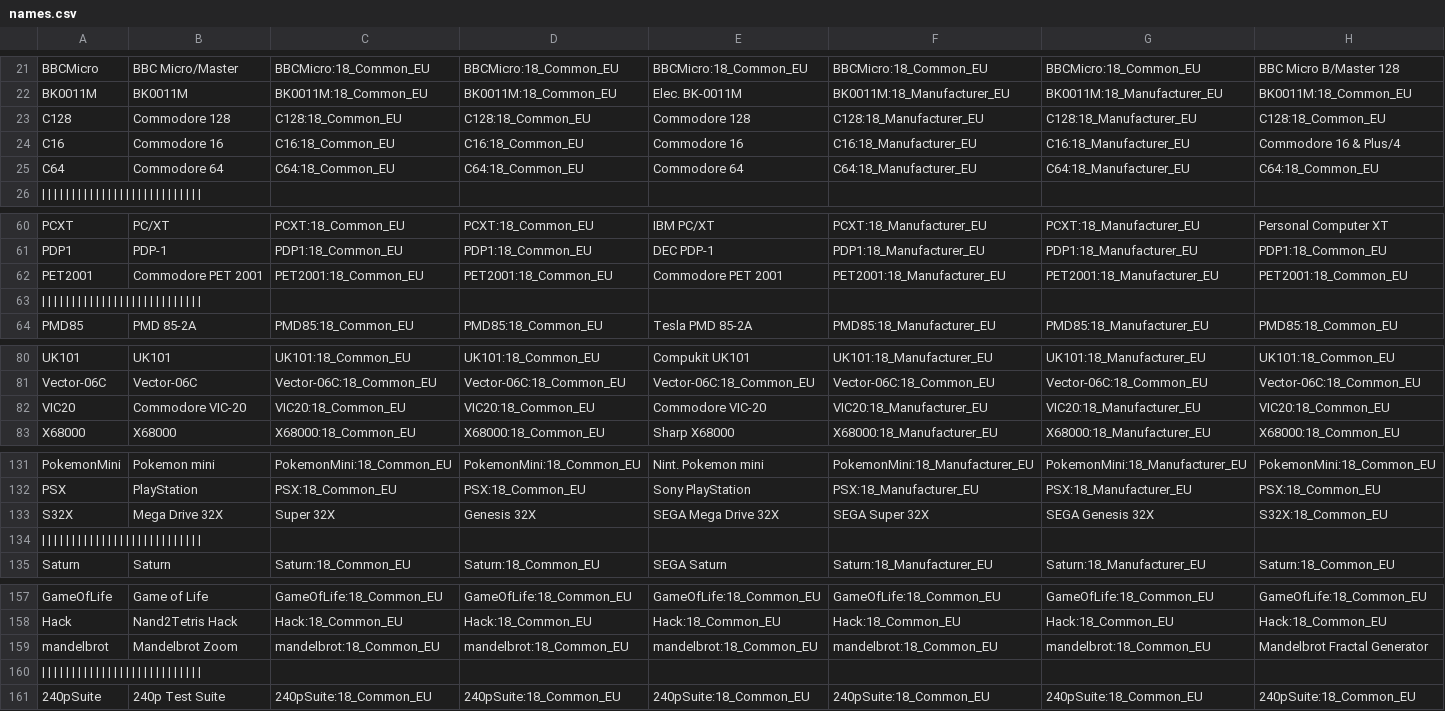
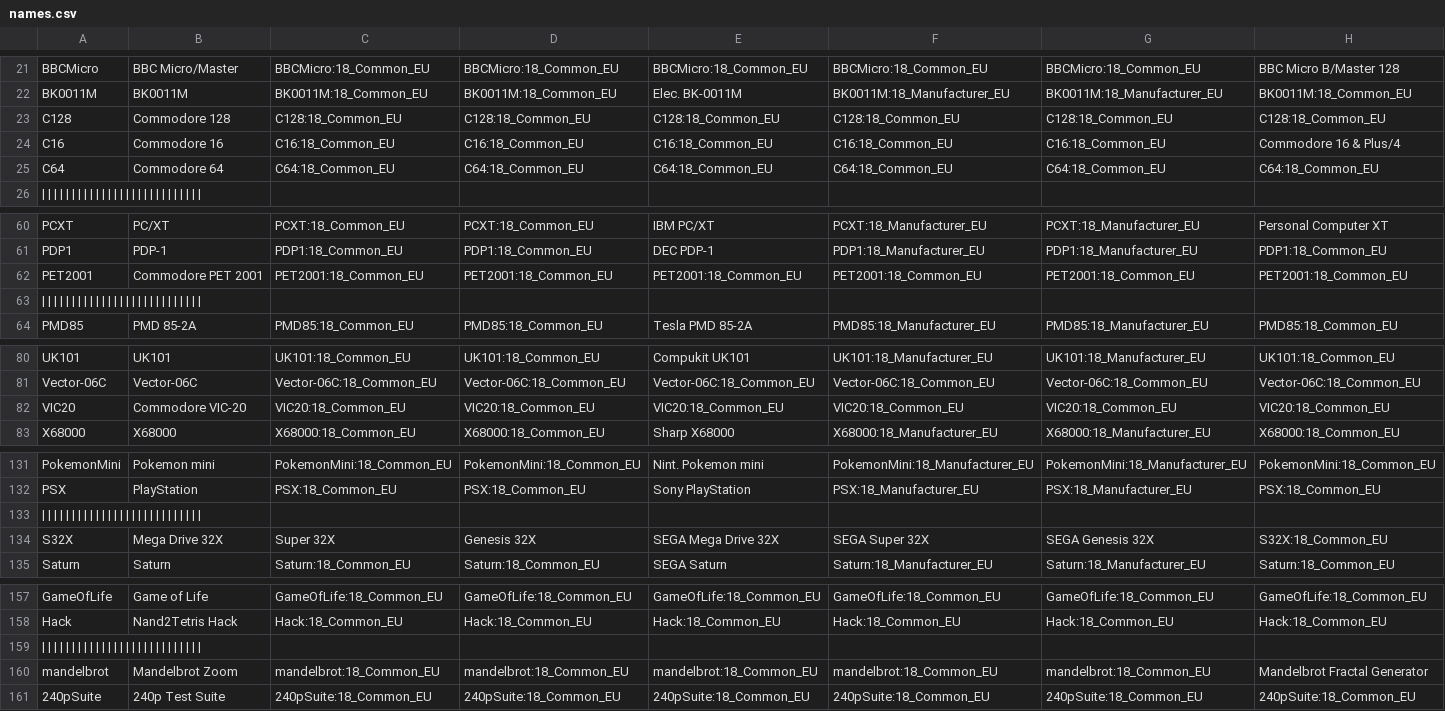
Before and after one commit to ThreepwoodLeBrush/Names_MiSTer, a CSV file: names.csv, drawn as a sheet; only a part is shown, gaps mark what is left out; the diff covers the shown part only; the diff names each change by its address in the sheet, - before the commit and + after, or states it on an @@ line.

```diff
--- a/names.csv
+++ b/names.csv
-E23: Commodore 128
+E23: C128:18_Common_EU
-F23: C128:18_Manufacturer_EU
+F23: C128:18_Common_EU
-G23: C128:18_Manufacturer_EU
+G23: C128:18_Common_EU
-E24: Commodore 16
+E24: C16:18_Common_EU
-F24: C16:18_Manufacturer_EU
+F24: C16:18_Common_EU
-G24: C16:18_Manufacturer_EU
+G24: C16:18_Common_EU
-E25: Commodore 64
+E25: C64:18_Common_EU
-F25: C64:18_Manufacturer_EU
+F25: C64:18_Common_EU
-G25: C64:18_Manufacturer_EU
+G25: C64:18_Common_EU
-E62: Commodore PET 2001
+E62: PET2001:18_Common_EU
-F62: PET2001:18_Manufacturer_EU
+F62: PET2001:18_Common_EU
-G62: PET2001:18_Manufacturer_EU
+G62: PET2001:18_Common_EU
-E82: Commodore VIC-20
+E82: VIC20:18_Common_EU
-F82: VIC20:18_Manufacturer_EU
+F82: VIC20:18_Common_EU
-G82: VIC20:18_Manufacturer_EU
+G82: VIC20:18_Common_EU
@@ row 134 moved to row 133: | | | | | | | | | | | | | | | | | | | | … @@
@@ row 160 moved to row 159: | | | | | | | | | | | | | | | | | | | | … @@
```
Also changed, not shown: 3 moved rows elsewhere in this file, 13 other files.
